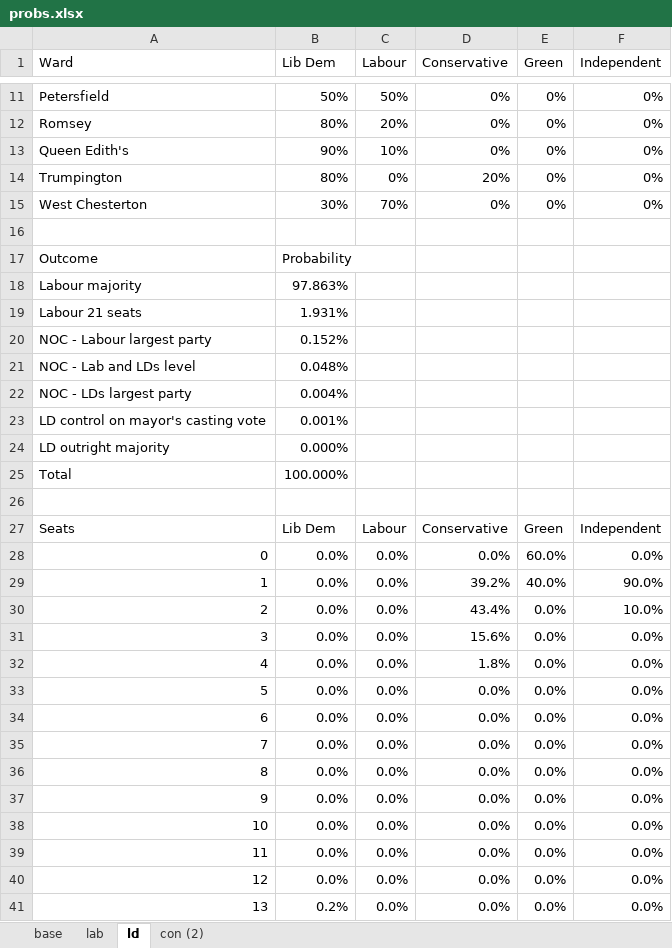
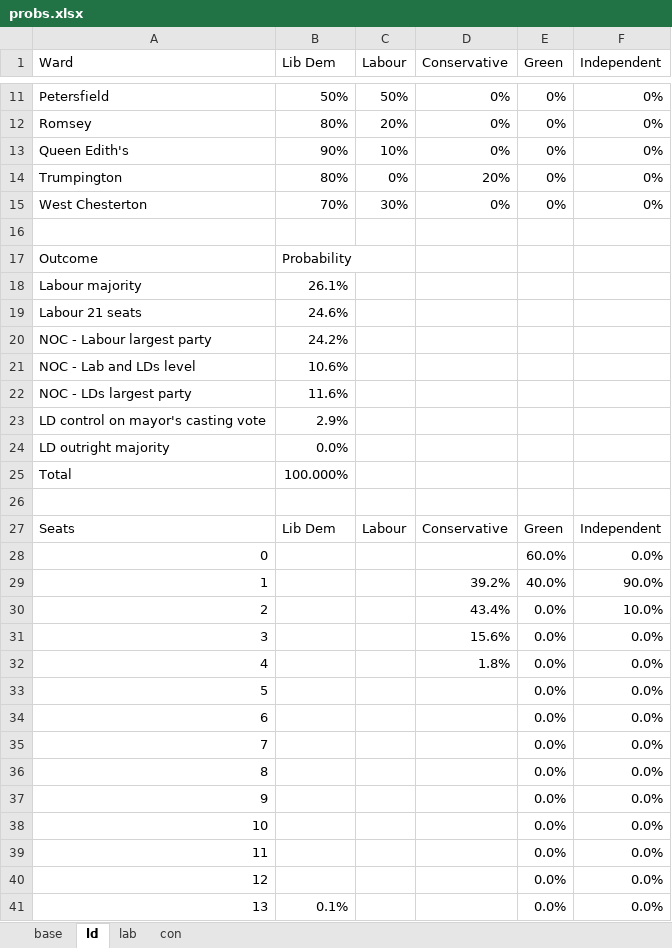
Before and after one commit to pjr11/analysis, an Excel workbook: cambridge/elections/2014/camcitco/probs.xlsx, sheet ld, drawn as a sheet; only a part is shown, gaps mark what is left out; values as stored, in another font and other column widths than the file's, no borders; charts and pictures not drawn; the diff covers the shown part only; the diff names each change by its address in the sheet, - before the commit and + after, or states it on an @@ line.

```diff
--- a/cambridge/elections/2014/camcitco/probs.xlsx (sheet ld)
+++ b/cambridge/elections/2014/camcitco/probs.xlsx (sheet ld)
-sheet tab: con (2)
+sheet tab: con
@@ sheet tab order changed: base | ld | lab | con @@
-B15 (Lib Dem): 30%
+B15 (Lib Dem): 70%
-C15 (Labour): 70%
+C15 (Labour): 30%
-B18 (Lib Dem): 97.863%
+B18 (Lib Dem): 26.1%
-B19 (Lib Dem): 1.931%
+B19 (Lib Dem): 24.6%
-B20 (Lib Dem): 0.152%
+B20 (Lib Dem): 24.2%
-B21 (Lib Dem): 0.048%
+B21 (Lib Dem): 10.6%
-B22 (Lib Dem): 0.004%
+B22 (Lib Dem): 11.6%
-B23 (Lib Dem): 0.001%
+B23 (Lib Dem): 2.9%
-B24 (Lib Dem): 0.000%
+B24 (Lib Dem): 0.0%
-B28:B40 (Lib Dem): 0.0%
+B28:B40 (Lib Dem): (empty)
-C28:C41 (Labour): 0.0%
+C28:C41 (Labour): (empty)
-D28 (Conservative): 0.0%
+D28 (Conservative): (empty)
-D33:D41 (Conservative): 0.0%
+D33:D41 (Conservative): (empty)
-B41 (Lib Dem): 0.2%
+B41 (Lib Dem): 0.1%
```
Also changed, not shown: 52 edited cells elsewhere in this sheet, sheet base, sheet lab, charts or pictures, 1 other file.
